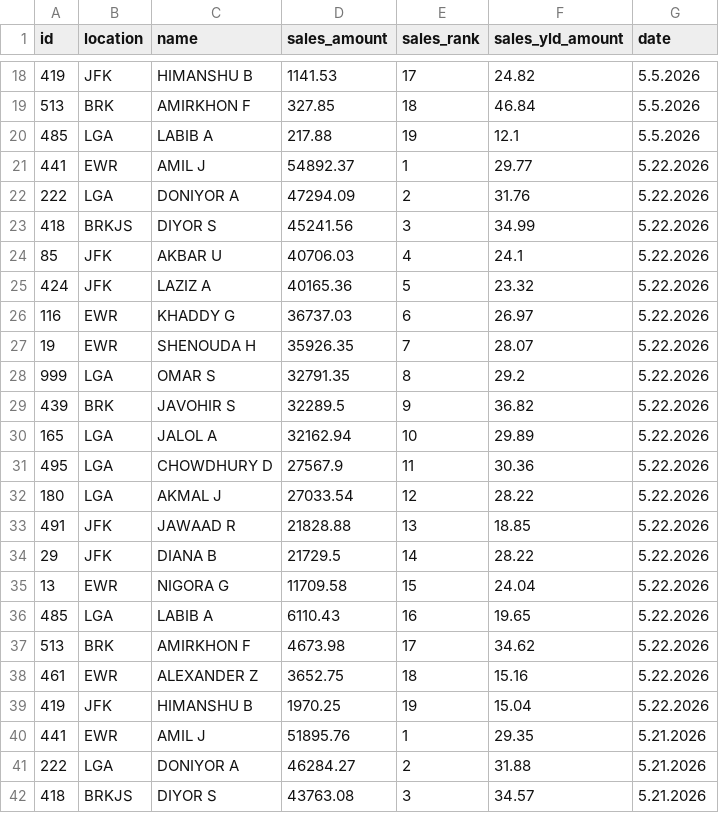
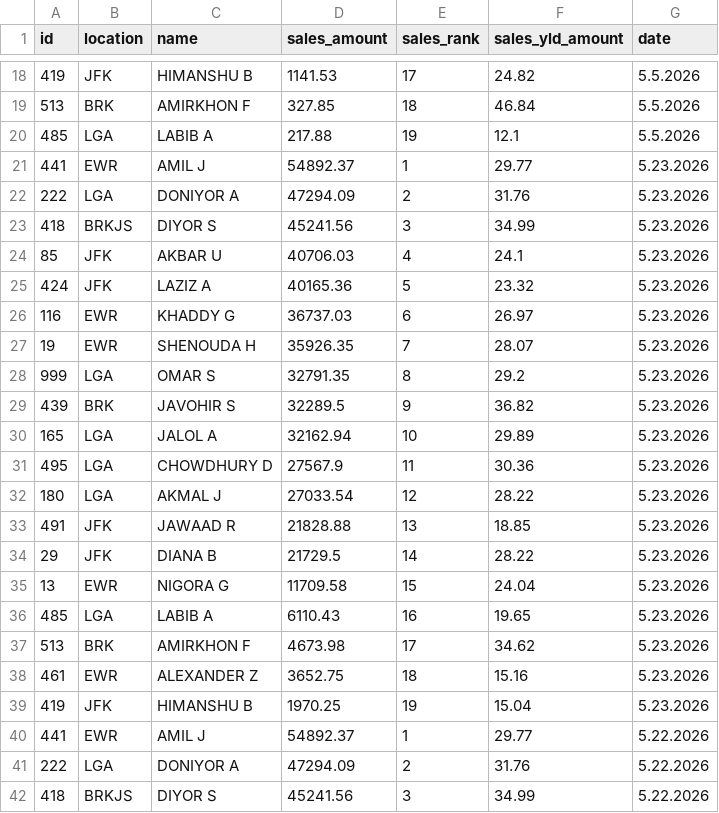
Before and after one commit to robdrivo/drivo-leaderboard, a CSV file: leaderboard-data.csv, drawn as a sheet; only a part is shown, gaps mark what is left out; the shorter side is filled out with more unchanged rows; the diff names each change by its address in the sheet, - before the commit and + after, or states it on an @@ line.

Commit message:
Update leaderboard data 2026-05-24 07:10:09 EDT

```diff
--- a/leaderboard-data.csv
+++ b/leaderboard-data.csv
+row 21: 441 | EWR | AMIL J | 54892.37 | 1 | 29.77 | 5.23.2026
+row 22: 222 | LGA | DONIYOR A | 47294.09 | 2 | 31.76 | 5.23.2026
+row 23: 418 | BRKJS | DIYOR S | 45241.56 | 3 | 34.99 | 5.23.2026
+row 24: 85 | JFK | AKBAR U | 40706.03 | 4 | 24.1 | 5.23.2026
+row 25: 424 | JFK | LAZIZ A | 40165.36 | 5 | 23.32 | 5.23.2026
+row 26: 116 | EWR | KHADDY G | 36737.03 | 6 | 26.97 | 5.23.2026
+row 27: 19 | EWR | SHENOUDA H | 35926.35 | 7 | 28.07 | 5.23.2026
+row 28: 999 | LGA | OMAR S | 32791.35 | 8 | 29.2 | 5.23.2026
+row 29: 439 | BRK | JAVOHIR S | 32289.5 | 9 | 36.82 | 5.23.2026
+row 30: 165 | LGA | JALOL A | 32162.94 | 10 | 29.89 | 5.23.2026
+row 31: 495 | LGA | CHOWDHURY D | 27567.9 | 11 | 30.36 | 5.23.2026
+row 32: 180 | LGA | AKMAL J | 27033.54 | 12 | 28.22 | 5.23.2026
+row 33: 491 | JFK | JAWAAD R | 21828.88 | 13 | 18.85 | 5.23.2026
+row 34: 29 | JFK | DIANA B | 21729.5 | 14 | 28.22 | 5.23.2026
+row 35: 13 | EWR | NIGORA G | 11709.58 | 15 | 24.04 | 5.23.2026
+row 36: 485 | LGA | LABIB A | 6110.43 | 16 | 19.65 | 5.23.2026
+row 37: 513 | BRK | AMIRKHON F | 4673.98 | 17 | 34.62 | 5.23.2026
+row 38: 461 | EWR | ALEXANDER Z | 3652.75 | 18 | 15.16 | 5.23.2026
+row 39: 419 | JFK | HIMANSHU B | 1970.25 | 19 | 15.04 | 5.23.2026
```
Also changed, not shown: 1 other file.
